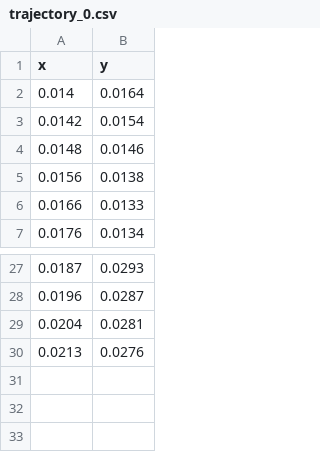
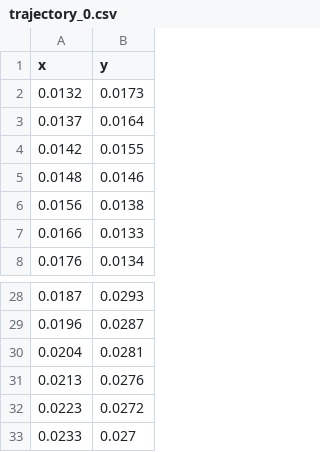
Before and after one commit to Innopolis-Robotics-Society/day_of_innopolis_2026, a CSV file: trajectory/trajectory_0.csv, drawn as a sheet; only a part is shown, gaps mark what is left out.

```diff
--- a/trajectory/trajectory_0.csv
+++ b/trajectory/trajectory_0.csv
@@ -1,4 +1,5 @@
 x,y
-0.014,0.0164
-0.0142,0.0154
+0.0132,0.0173
+0.0137,0.0164
+0.0142,0.0155
 0.0148,0.0146
@@ -30 +31,3 @@ x,y
 0.0213,0.0276
+0.0223,0.0272
+0.0233,0.027
```
Also changed, not shown: trajectory/trajectory_1.csv, trajectory/trajectory_10.csv, 11 other files.
